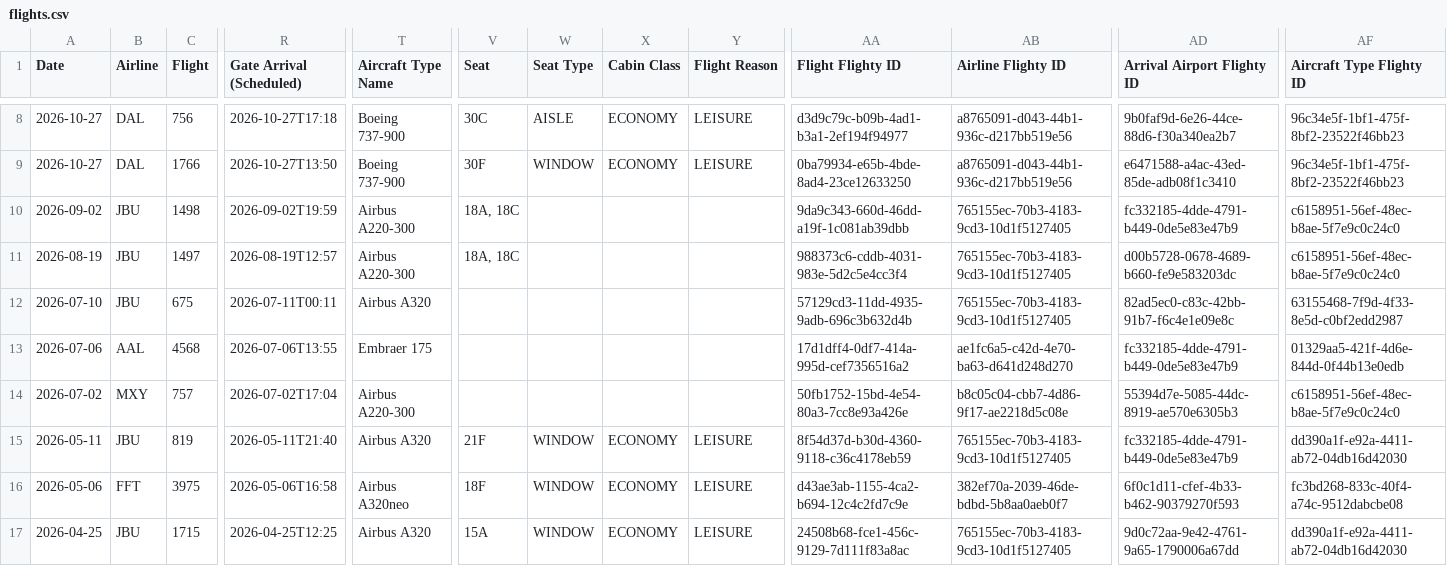
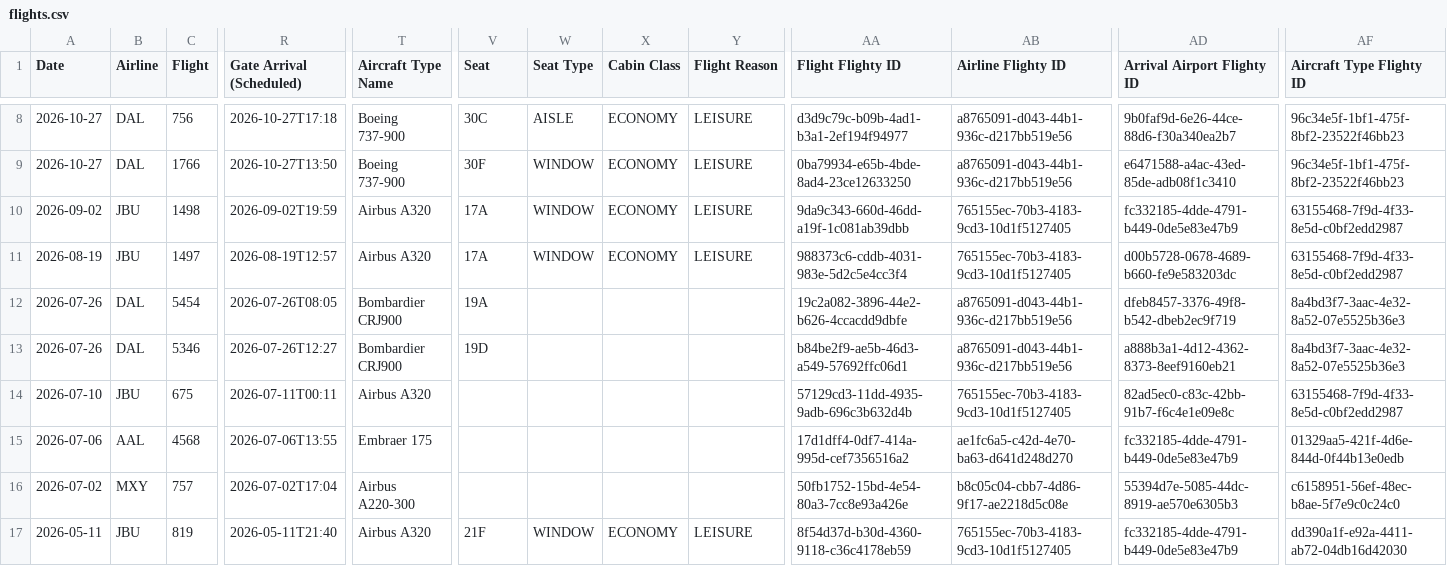
Before and after one commit to KovuTheHusky/kovu.dog, a CSV file: flights.csv, drawn as a sheet; only a part is shown, gaps mark what is left out; the shorter side is filled out with more unchanged rows; rows hold the shown columns only; the diff names each change by its address in the sheet, - before the commit and + after, or states it on an @@ line.

Commit message:
Update flights

```diff
--- a/flights.csv
+++ b/flights.csv
-T10:T11 (Aircraft Type Name): Airbus A220-300
+T10:T11 (Aircraft Type Name): Airbus A320
-V10:V11 (Seat): 18A, 18C
+V10:V11 (Seat): 17A
-W10:W11 (Seat Type): (empty)
+W10:W11 (Seat Type): WINDOW
-X10:X11 (Cabin Class): (empty)
+X10:X11 (Cabin Class): ECONOMY
-Y10:Y11 (Flight Reason): (empty)
+Y10:Y11 (Flight Reason): LEISURE
-AF10:AF11 (Aircraft Type Flighty ID): c6158951-56ef-48ec-b8ae-5f7e9c0c24c0
+AF10:AF11 (Aircraft Type Flighty ID): 63155468-7f9d-4f33-8e5d-c0bf2edd2987
+row 12: 2026-07-26 | DAL | 5454 | 2026-07-26T08:05 | Bombardier CRJ900 | 19A |  |  |  | 19c2a082-3896-44e2-b626-4ccacdd9dbfe | a8765091-d043-44b1-936c-d217bb519e56 | dfeb8457-3376-49f8-b542-dbeb2ec9f719 | 8a4bd3f7-3aac-4e32-8a52-07e5525b36e3
+row 13: 2026-07-26 | DAL | 5346 | 2026-07-26T12:27 | Bombardier CRJ900 | 19D |  |  |  | b84be2f9-ae5b-46d3-a549-57692ffc06d1 | a8765091-d043-44b1-936c-d217bb519e56 | a888b3a1-4d12-4362-8373-8eef9160eb21 | 8a4bd3f7-3aac-4e32-8a52-07e5525b36e3
```
